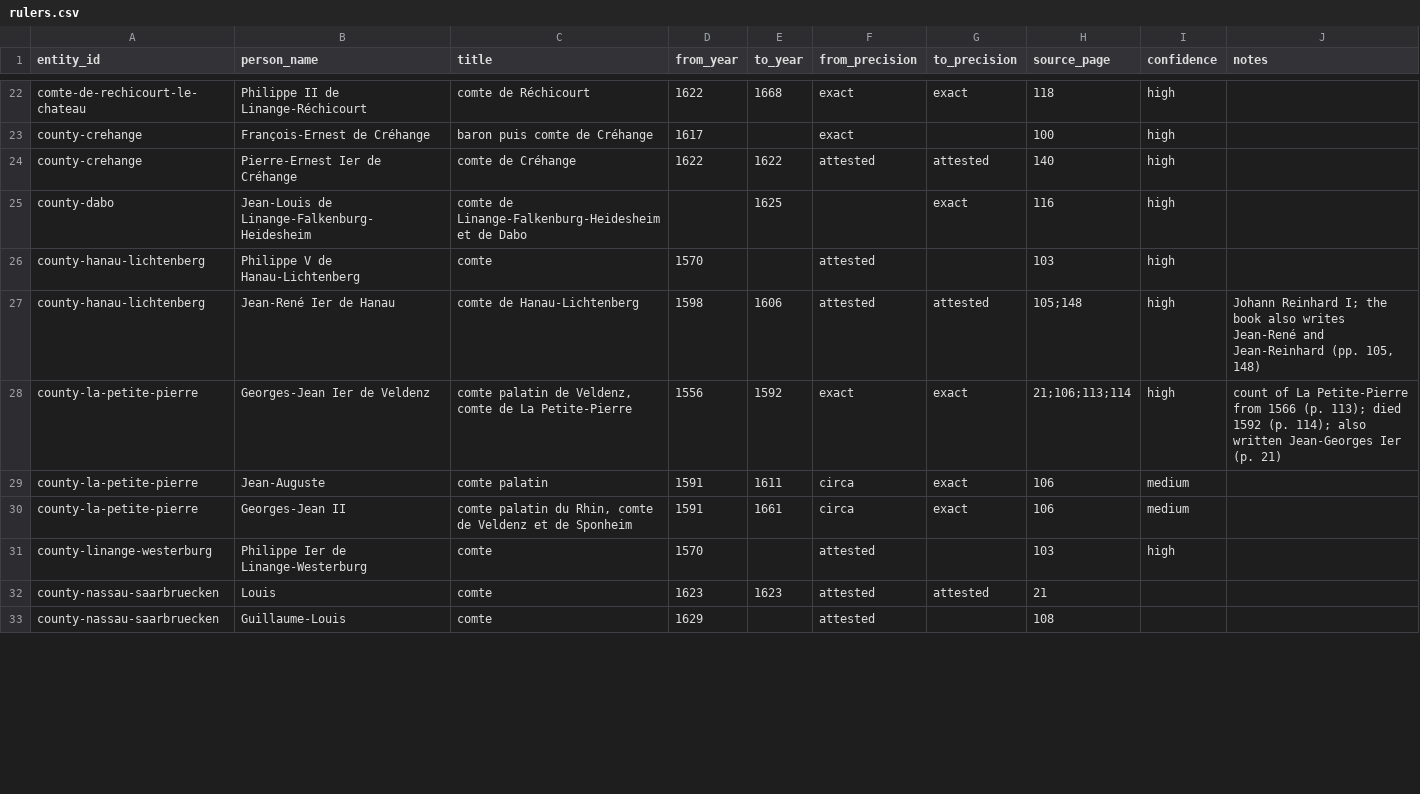
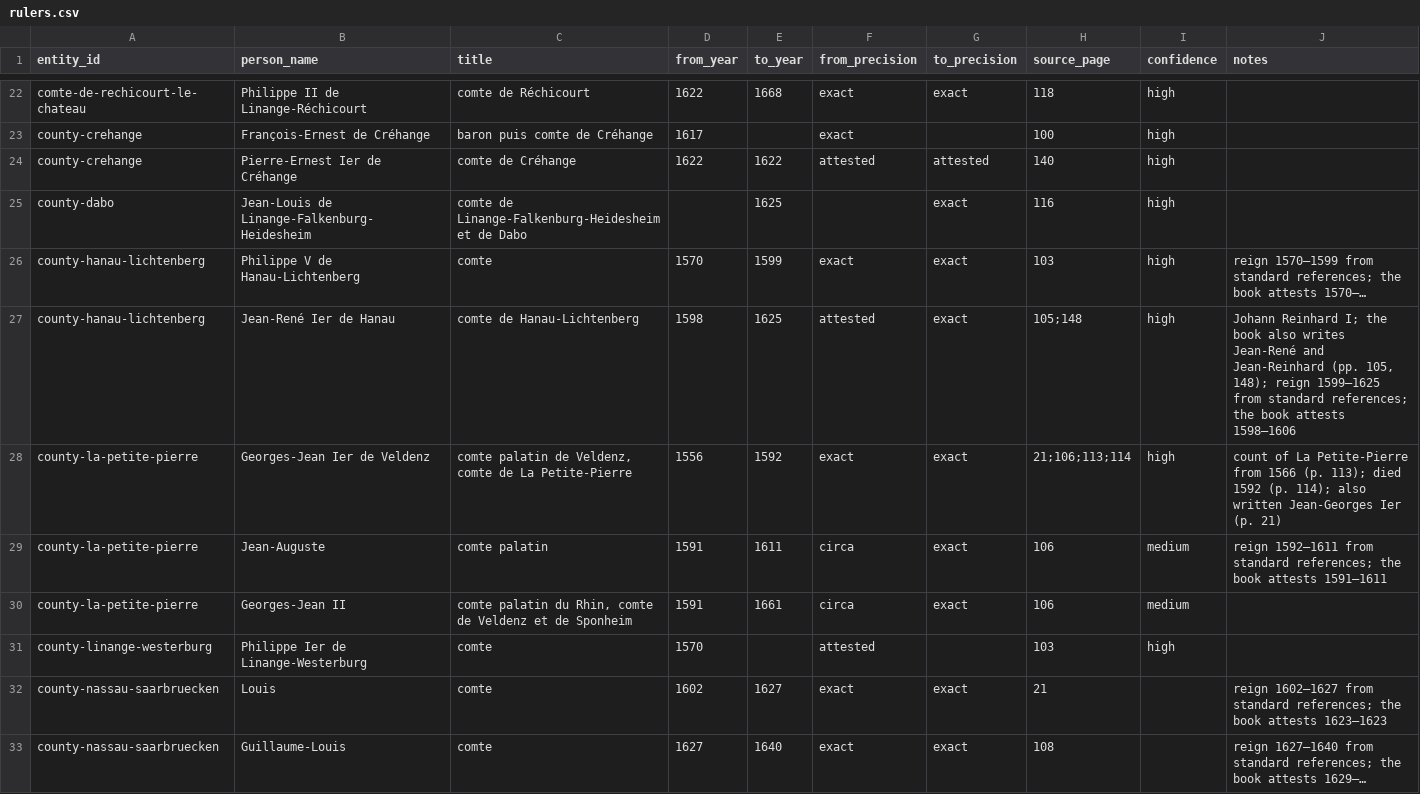
Before and after one commit to skachano/hist-map_gb1600, a CSV file: data/curated/rulers.csv, drawn as a sheet; only a part is shown, gaps mark what is left out; the diff covers the shown part only.

```diff
--- a/data/curated/rulers.csv
+++ b/data/curated/rulers.csv
@@ -25,9 +25,9 @@ county-crehange,Pierre-Ernest Ier de Créhange,comte de Créhange,1622,1622,atte
 county-dabo,Jean-Louis de Linange-Falkenburg-Heidesheim,comte de Linange-Falkenburg-Heidesheim et de Dabo,,1625,,exact,116,high,
-county-hanau-lichtenberg,Philippe V de Hanau-Lichtenberg,comte,1570,,attested,,103,high,
-county-hanau-lichtenberg,Jean-René Ier de Hanau,comte de Hanau-Lichtenberg,1598,1606,attested,attested,105;148,high,"Johann Reinhard I; the book also writes Jean-René and Jean-Reinhard (pp. 105, 148)"
+county-hanau-lichtenberg,Philippe V de Hanau-Lichtenberg,comte,1570,1599,exact,exact,103,high,reign 1570–1599 from standard references; the book attests 1570–…
+county-hanau-lichtenberg,Jean-René Ier de Hanau,comte de Hanau-Lichtenberg,1598,1625,attested,exact,105;148,high,"Johann Reinhard I; the book also writes Jean-René and Jean-Reinhard (pp. 105, 148); reign 1599–1625 from standard references; the book attests 1598–1606"
 county-la-petite-pierre,Georges-Jean Ier de Veldenz,"comte palatin de Veldenz, comte de La Petite-Pierre",1556,1592,exact,exact,21;106;113;114,high,count of La Petite-Pierre from 1566 (p. 113); died 1592 (p. 114); also written Jean-Georges Ier (p. 21)
-county-la-petite-pierre,Jean-Auguste,comte palatin,1591,1611,circa,exact,106,medium,
+county-la-petite-pierre,Jean-Auguste,comte palatin,1591,1611,circa,exact,106,medium,reign 1592–1611 from standard references; the book attests 1591–1611
 county-la-petite-pierre,Georges-Jean II,"comte palatin du Rhin, comte de Veldenz et de Sponheim",1591,1661,circa,exact,106,medium,
 county-linange-westerburg,Philippe Ier de Linange-Westerburg,comte,1570,,attested,,103,high,
-county-nassau-saarbruecken,Louis,comte,1623,1623,attested,attested,21,,
-county-nassau-saarbruecken,Guillaume-Louis,comte,1629,,attested,,108,,
+county-nassau-saarbruecken,Louis,comte,1602,1627,exact,exact,21,,reign 1602–1627 from standard references; the book attests 1623–1623
+county-nassau-saarbruecken,Guillaume-Louis,comte,1627,1640,exact,exact,108,,reign 1627–1640 from standard references; the book attests 1629–…
```
Also changed, not shown: 127 edited cells elsewhere in this file, data/curated/manual/rulers.csv.
